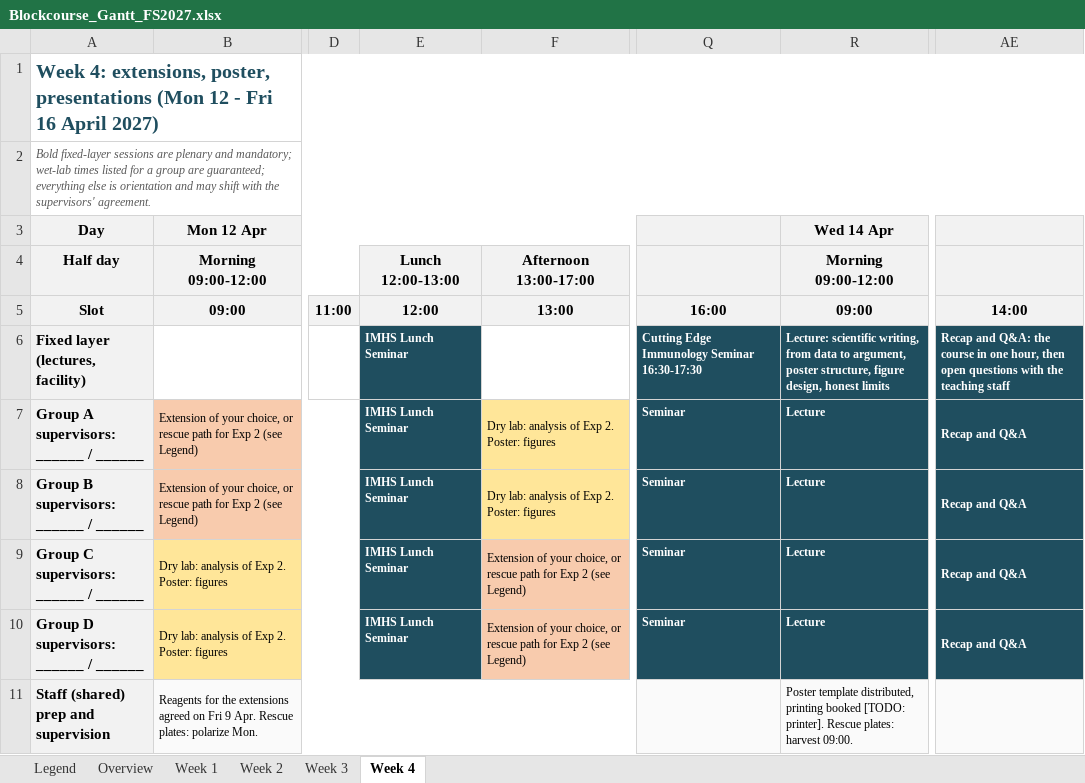
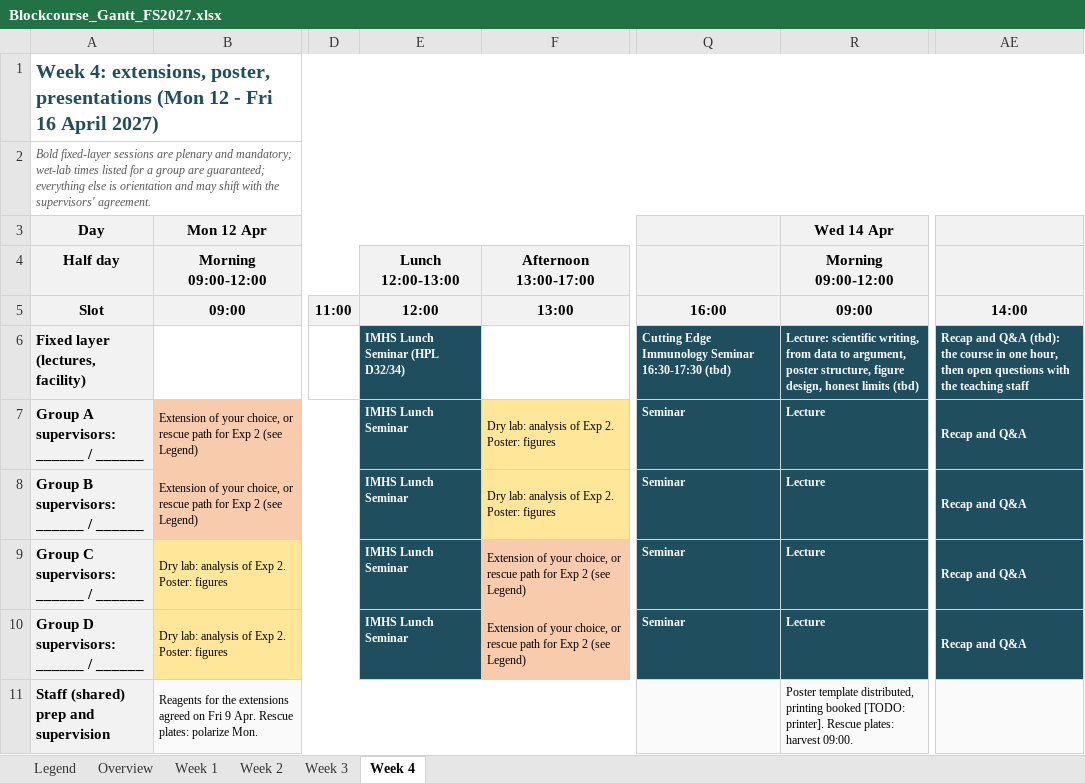
Before and after one commit to TizzuLab/Blockrophage, an Excel workbook: tools/schedule/Blockcourse_Gantt_FS2027.xlsx, sheet Week 4, drawn as a sheet; only a part is shown, gaps mark what is left out; values as stored, in another font and other column widths than the file's, no borders; the diff names each change by its address in the sheet, - before the commit and + after, or states it on an @@ line.

```diff
--- a/tools/schedule/Blockcourse_Gantt_FS2027.xlsx (sheet Week 4)
+++ b/tools/schedule/Blockcourse_Gantt_FS2027.xlsx (sheet Week 4)
-E6: IMHS Lunch Seminar
+E6: IMHS Lunch Seminar (HPL D32/34)
-Q6: …Seminar 16:30-17:30
+Q6: …Seminar 16:30-17:30 (tbd)
-R6: …honest limits
+R6: …honest limits (tbd)
-AE6: Recap and Q&A: the course…
+AE6: Recap and Q&A (tbd): the course…
```
Also changed, not shown: sheet Week 1, sheet Week 2, sheet Week 3, sheet Overview, 6 other files.
